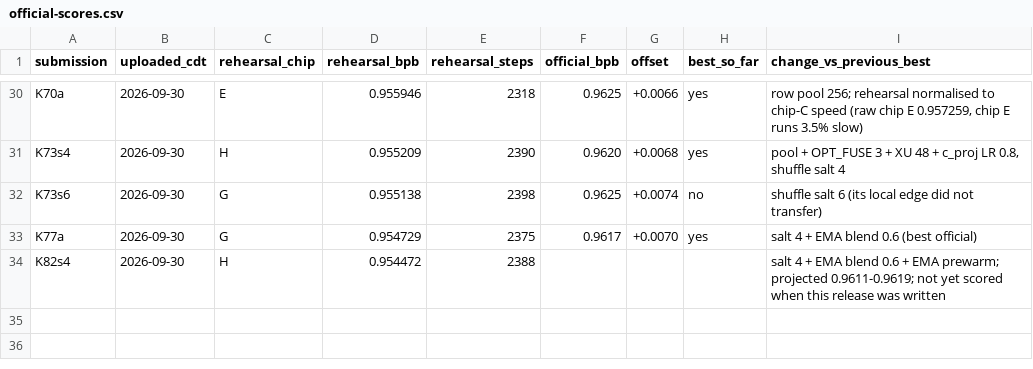
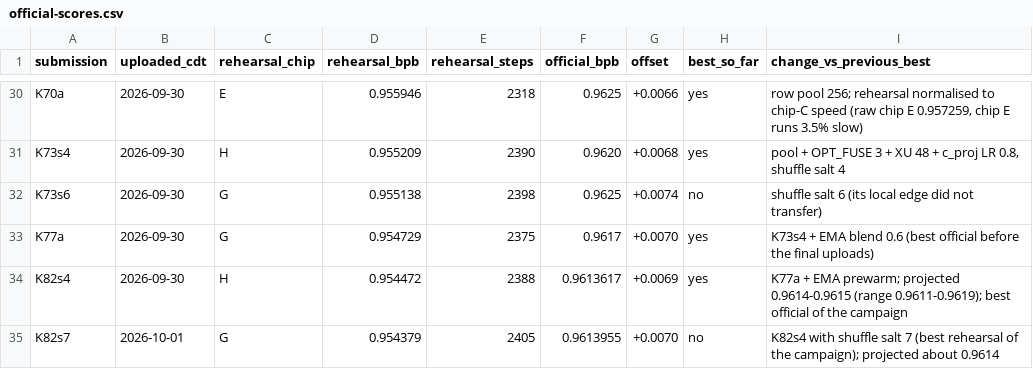
Before and after one commit to marker2601/trainium-simulator, a CSV file: results/official-scores.csv, drawn as a sheet; only a part is shown, gaps mark what is left out.

```diff
--- a/results/official-scores.csv
+++ b/results/official-scores.csv
@@ -32,3 +32,4 @@ K73s4,2026-09-30,H,0.955209,2390,0.9620,+0.0068,yes,"pool + OPT_FUSE 3 + XU 48 +
 K73s6,2026-09-30,G,0.955138,2398,0.9625,+0.0074,no,shuffle salt 6 (its local edge did not transfer)
-K77a,2026-09-30,G,0.954729,2375,0.9617,+0.0070,yes,salt 4 + EMA blend 0.6 (best official)
-K82s4,2026-09-30,H,0.954472,2388,,,,"salt 4 + EMA blend 0.6 + EMA prewarm; projected 0.9611-0.9619; not yet scored when this release was written"
+K77a,2026-09-30,G,0.954729,2375,0.9617,+0.0070,yes,"K73s4 + EMA blend 0.6 (best official before the final uploads)"
+K82s4,2026-09-30,H,0.954472,2388,0.9613617,+0.0069,yes,"K77a + EMA prewarm; projected 0.9614-0.9615 (range 0.9611-0.9619); best official of the campaign"
+K82s7,2026-10-01,G,0.954379,2405,0.9613955,+0.0070,no,"K82s4 with shuffle salt 7 (best rehearsal of the campaign); projected about 0.9614"
```
Also changed, not shown: research/sim-data/official-uploads.csv, 31 other files.
